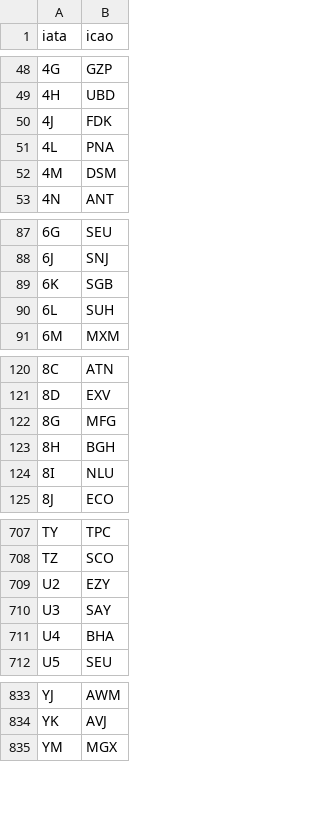
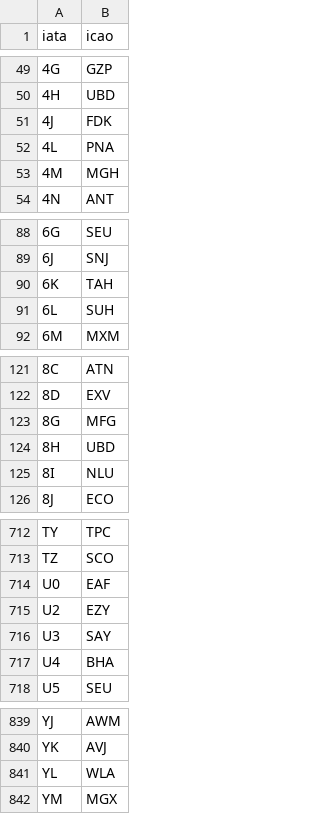
Before and after one commit to Ljubo32/acars-parser, a CSV file: internal/airlines/iataicao.csv, drawn as a sheet; only a part is shown, gaps mark what is left out; the diff covers the shown part only.

```diff
--- a/internal/airlines/iataicao.csv
+++ b/internal/airlines/iataicao.csv
@@ -51,3 +52,3 @@ iata,icao
 4L,PNA
-4M,DSM
+4M,MGH
 4N,ANT
@@ -88,3 +89,3 @@ iata,icao
 6J,SNJ
-6K,SGB
+6K,TAH
 6L,SUH
@@ -122,3 +123,3 @@ iata,icao
 8G,MFG
-8H,BGH
+8H,UBD
 8I,NLU
@@ -708,2 +713,3 @@ TY,TPC
 TZ,SCO
+U0,EAF
 U2,EZY
@@ -834,2 +840,3 @@ YJ,AWM
 YK,AVJ
+YL,WLA
 YM,MGX
```
Also changed, not shown: 5 added rows and 10 edited cells elsewhere in this file, 27 other files.
